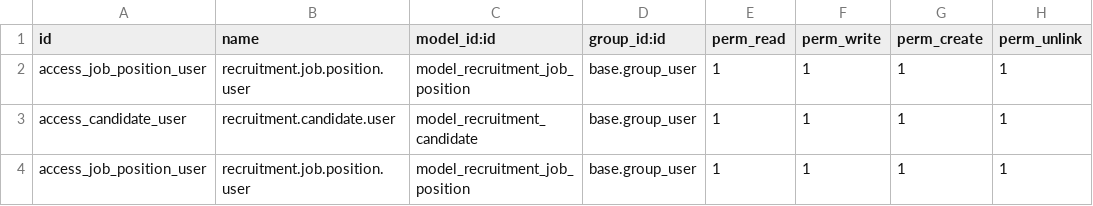
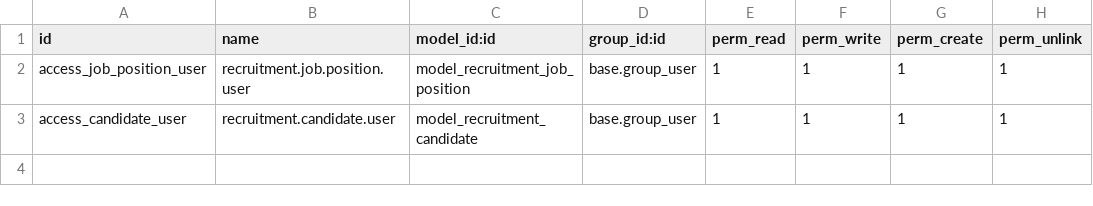
Before and after one commit to dgkhoa279/Recruitment, a CSV file: custom_addons/recruitment/security/ir.model.access.csv, drawn as a sheet; the diff names each change by its address in the sheet, - before the commit and + after, or states it on an @@ line.

```diff
--- a/custom_addons/recruitment/security/ir.model.access.csv
+++ b/custom_addons/recruitment/security/ir.model.access.csv
-row 4: access_job_position_user | recruitment.job.position.user | model_recruitment_job_position | base.group_user | 1 | 1 | 1 | 1
```
Also changed, not shown: 2 other files.
